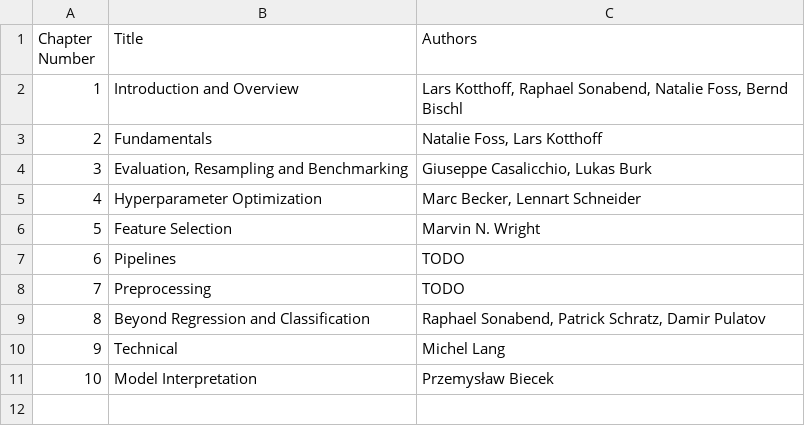
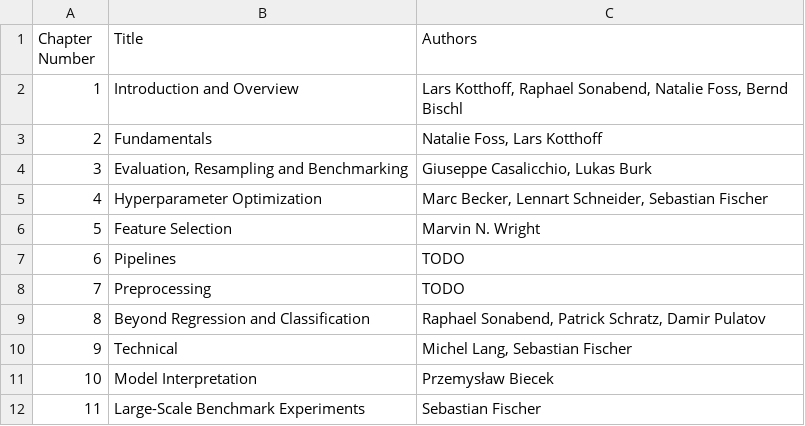
Before and after one commit to mlr-org/mlr3book, a CSV file: book/chap_auths.csv, drawn as a sheet.

```diff
--- a/book/chap_auths.csv
+++ b/book/chap_auths.csv
@@ -4,3 +4,3 @@
 3,"Evaluation, Resampling and Benchmarking","Giuseppe Casalicchio, Lukas Burk"
-4,Hyperparameter Optimization,"Marc Becker, Lennart Schneider"
+4,Hyperparameter Optimization,"Marc Becker, Lennart Schneider, Sebastian Fischer"
 5,Feature Selection,Marvin N. Wright
@@ -9,3 +9,4 @@
 8,Beyond Regression and Classification,"Raphael Sonabend, Patrick Schratz, Damir Pulatov"
-9,Technical,Michel Lang
+9,Technical,"Michel Lang, Sebastian Fischer"
 10,Model Interpretation,Przemysław Biecek
+11,Large-Scale Benchmark Experiments,Sebastian Fischer
```
Also changed, not shown: book/authors.csv, 1 other file.
